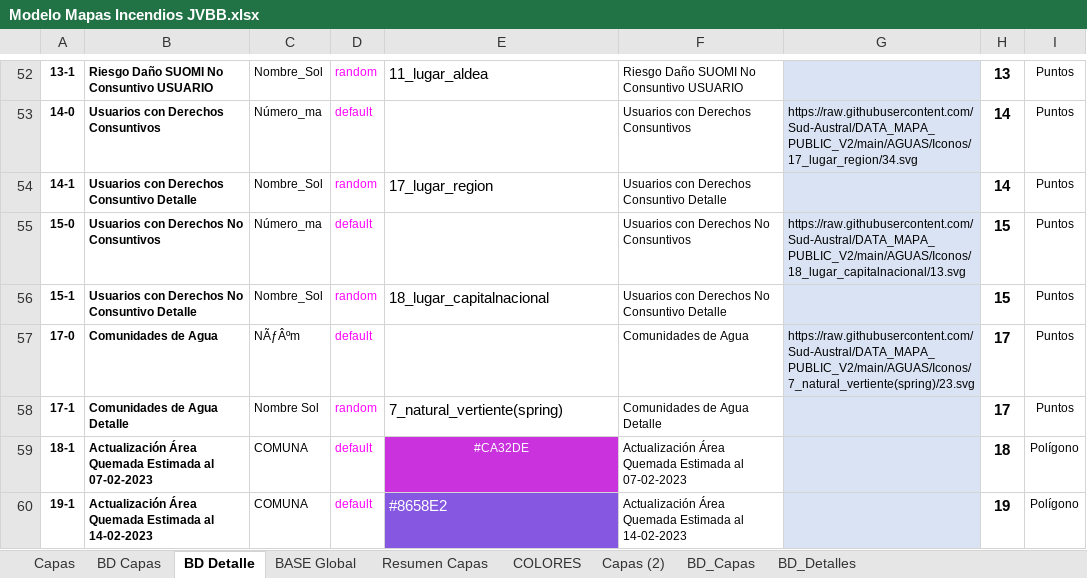
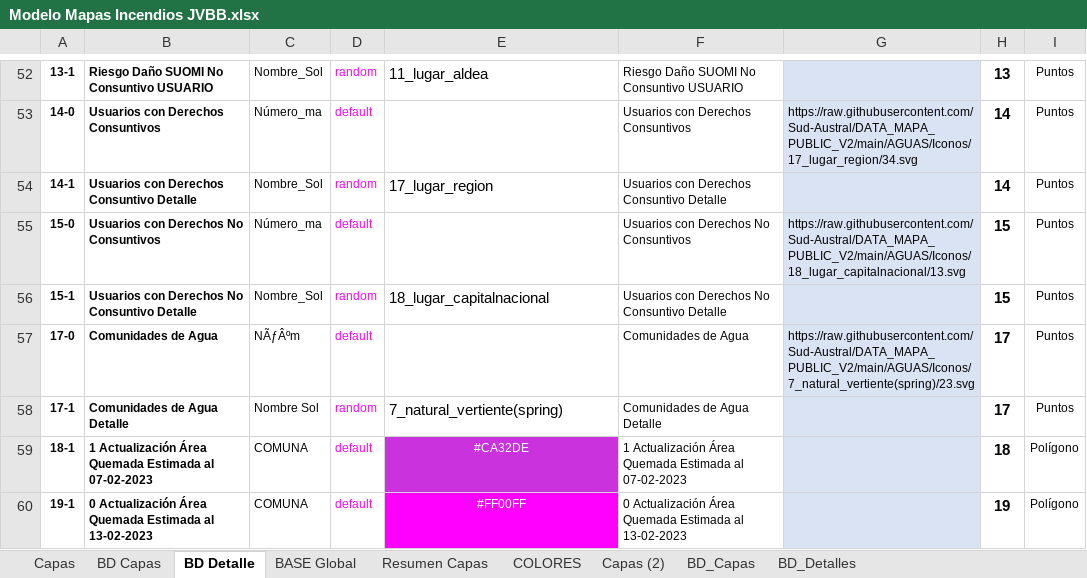
Before and after one commit to Sud-Austral/MAPA_RELEASE, an Excel workbook: origenes/Modelo Mapas Incendios JVBB.xlsx, sheet BD Detalle, drawn as a sheet; only a part is shown, gaps mark what is left out; values as stored, in another font and other column widths than the file's, no borders; charts and pictures and conditional formats and table styles not drawn; the diff names each change by its address in the sheet, - before the commit and + after, or states it on an @@ line.

```diff
--- a/origenes/Modelo Mapas Incendios JVBB.xlsx (sheet BD Detalle)
+++ b/origenes/Modelo Mapas Incendios JVBB.xlsx (sheet BD Detalle)
-B59: Actualización Área…
+B59: 1 Actualización Área…
-F59: Actualización Área…
+F59: 1 Actualización Área…
-B60: Actualización Área Quemada Estimada al 14-02-2023
+B60: 0 Actualización Área Quemada Estimada al 13-02-2023
-E60: #8658E2
+E60: #FF00FF
@@ E60 fill: #8658E2 → #FF00FF, text size: smaller, alignment: left → center @@
-F60: Actualización Área Quemada Estimada al 14-02-2023
+F60: 0 Actualización Área Quemada Estimada al 13-02-2023
```
Also changed, not shown: sheet BD_Detalles, sheet BASE Global, sheet Resumen Capas, sheet BD_Capas, sheet BD Capas.
